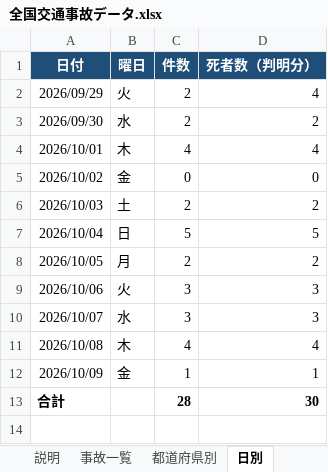
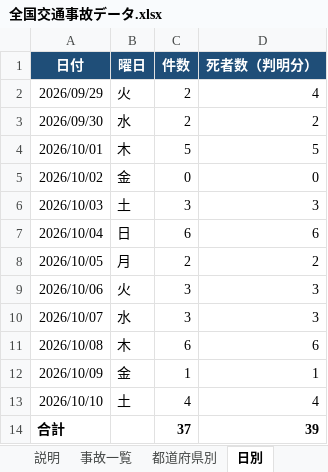
Before and after one commit to shilingmu583-afk/-, an Excel workbook: 全国交通事故データ.xlsx, sheet 日別, drawn as a sheet; values as stored, in another font and other column widths than the file's, no borders; addresses are those after the commit; the diff names each change by its address in the sheet, - before the commit and + after, or states it on an @@ line.

```diff
--- a/全国交通事故データ.xlsx (sheet 日別)
+++ b/全国交通事故データ.xlsx (sheet 日別)
-C4 (件数): 4
+C4 (件数): 5
-D4 (死者数（判明分）): 4
+D4 (死者数（判明分）): 5
-C6 (件数): 2
+C6 (件数): 3
-D6 (死者数（判明分）): 2
+D6 (死者数（判明分）): 3
-C7 (件数): 5
+C7 (件数): 6
-D7 (死者数（判明分）): 5
+D7 (死者数（判明分）): 6
-C11 (件数): 4
+C11 (件数): 6
-D11 (死者数（判明分）): 4
+D11 (死者数（判明分）): 6
+row 13: 2026/10/10 | 土 | 4 | 4
-C14 (件数): 28
+C14 (件数): 37
-D14 (死者数（判明分）): 30
+D14 (死者数（判明分）): 39
```
Also changed, not shown: sheet 事故一覧, sheet 参考（道路交通事故以外）, sheet 都道府県別, sheet 説明, formulas that keep their value, 4 other files.
